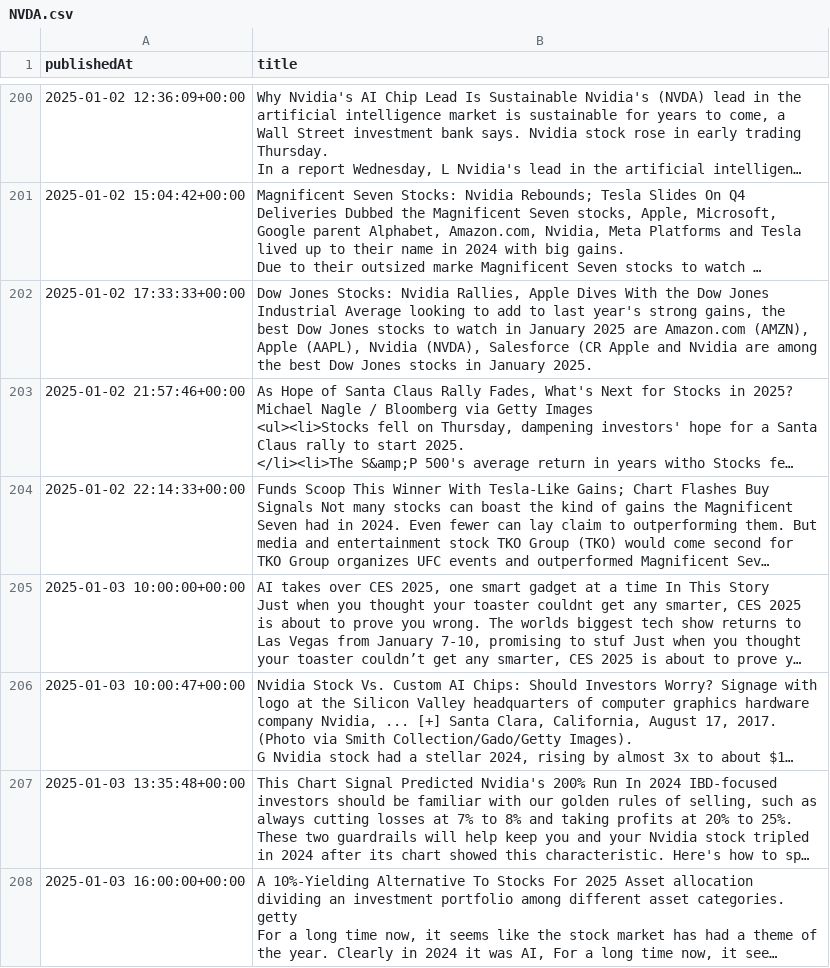
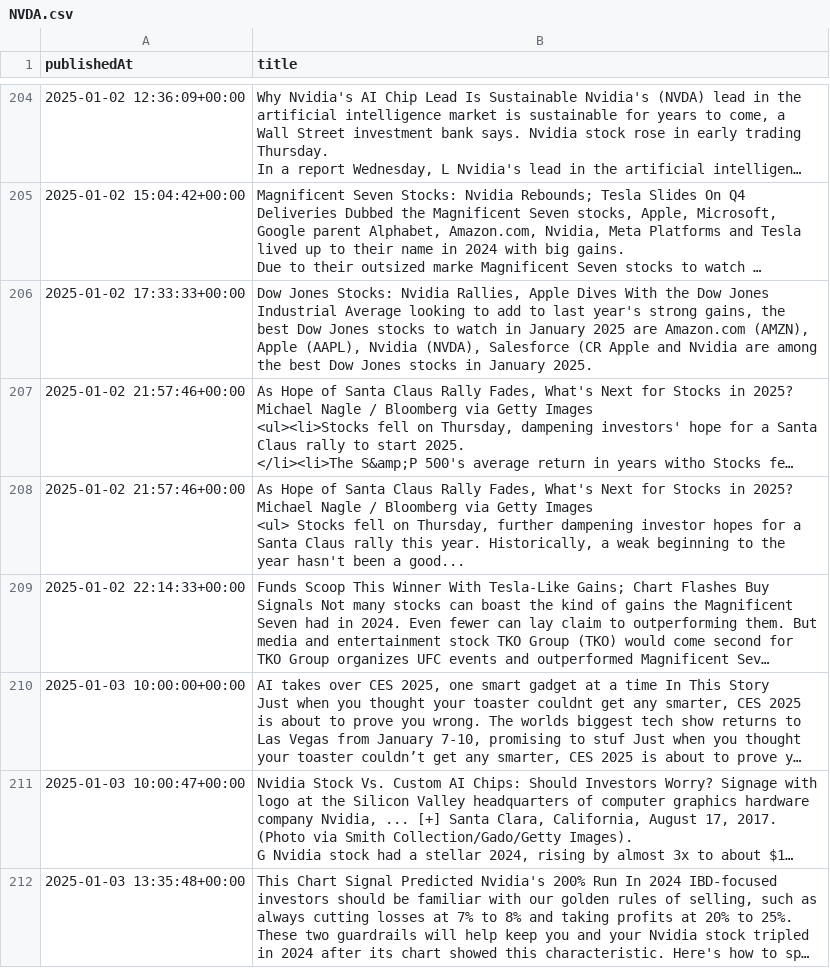
Before and after one commit to zhangj23/stock-ai, a CSV file: csv/NVDA.csv, drawn as a sheet; only a part is shown, gaps mark what is left out; the shorter side is filled out with more unchanged rows; long unchanged cells end in …; ↵ is a line break in a cell; the diff covers the shown part only; the diff names each change by its address in the sheet, - before the commit and + after, or states it on an @@ line.

```diff
--- a/csv/NVDA.csv
+++ b/csv/NVDA.csv
+row 208: 2025-01-02 21:57:46+00:00 | As Hope of Santa Claus Rally Fades, What's Next for Stocks in 2025? Michael Nagle / Bloomberg via Getty Images ↵ <ul> Stocks fell on Thursday, further dampening investor hopes for a Santa Claus rally this year. Historically, a weak beginning to the year hasn't been a good...
```
Also changed, not shown: 5 added rows elsewhere in this file, csv/AAPL.csv, csv/AAPL_sentiment.csv, 10 other files.
